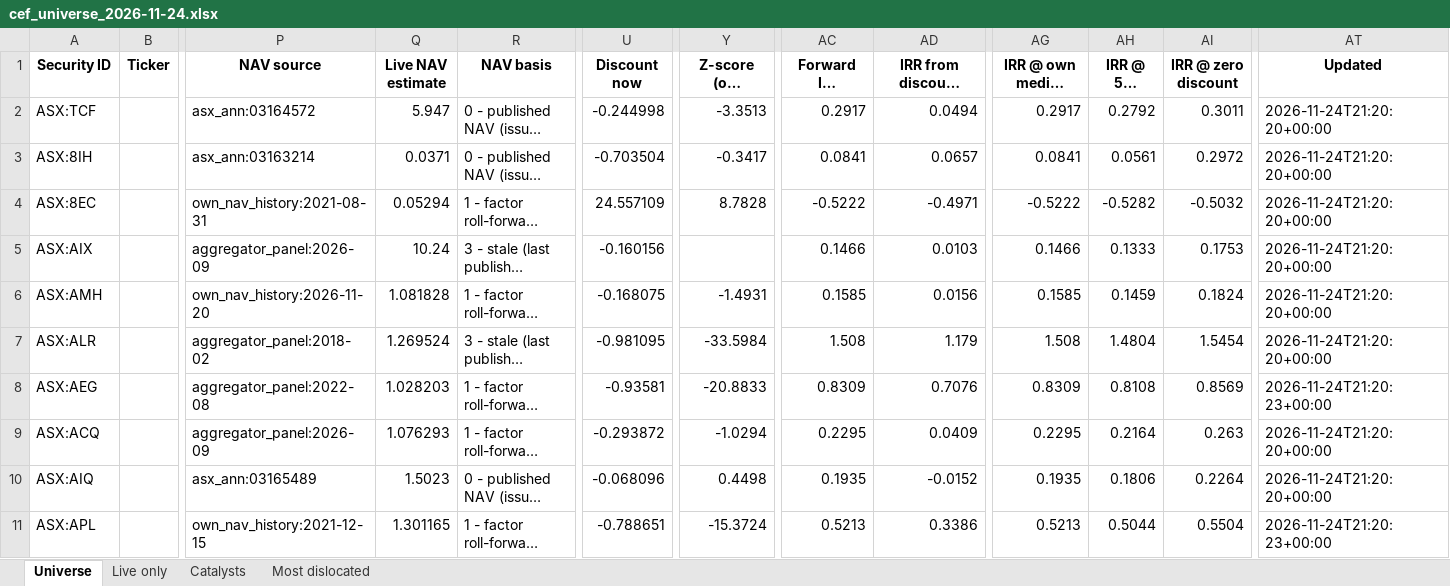
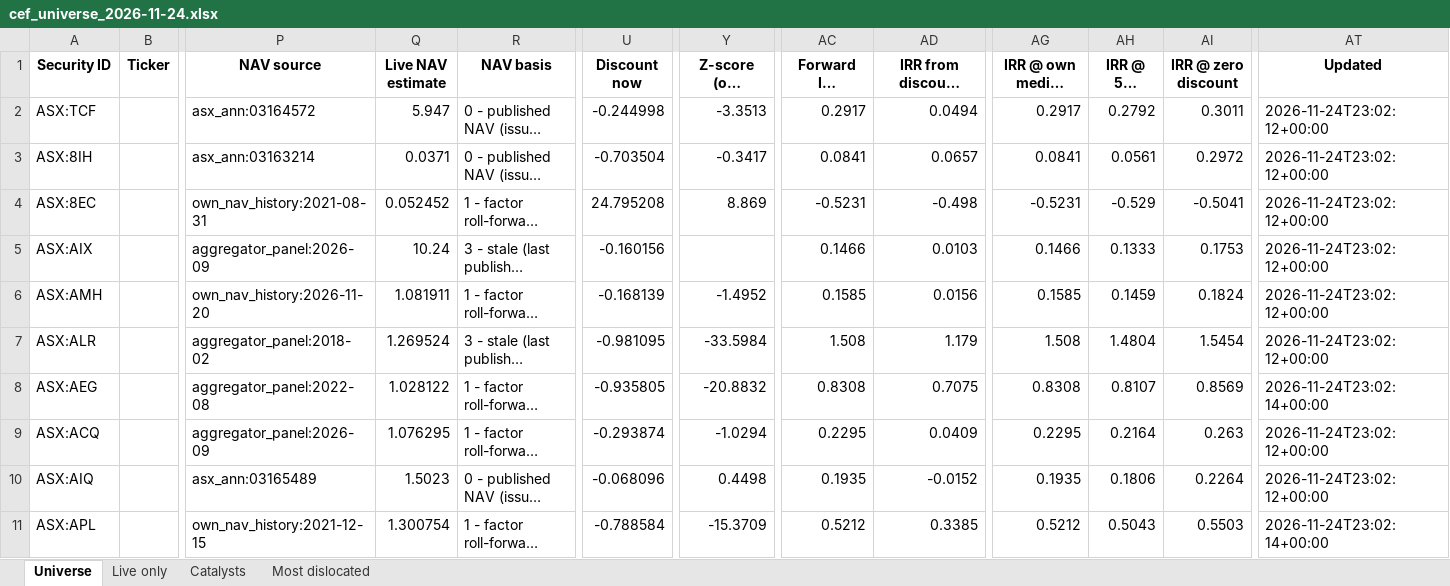
Before and after one commit to hdcapital/cef-research, an Excel workbook: outputs/live/cef_universe_2026-11-24.xlsx, sheet Universe, drawn as a sheet; only a part is shown, gaps mark what is left out; long unchanged cells end in …; values as stored, in another font and other column widths than the file's, no borders; the diff covers the shown part only; the diff names each change by its address in the sheet, - before the commit and + after, or states it on an @@ line.

```diff
--- a/outputs/live/cef_universe_2026-11-24.xlsx (sheet Universe)
+++ b/outputs/live/cef_universe_2026-11-24.xlsx (sheet Universe)
-AT2:AT7 (Updated): 2026-11-24T21:20:20+00:00
+AT2:AT7 (Updated): 2026-11-24T23:02:12+00:00
-Q4 (Live NAV estimate): 0.05294
+Q4 (Live NAV estimate): 0.052452
-U4 (Discount now): 24.557109
+U4 (Discount now): 24.795208
-Y4 (Z-score (own history)): 8.7828
+Y4 (Z-score (own history)): 8.869
-AC4 (Forward IRR (central)): -0.5222
+AC4 (Forward IRR (central)): -0.5231
-AD4 (IRR from discount normalisation): -0.4971
+AD4 (IRR from discount normalisation): -0.498
-AG4 (IRR @ own median disc): -0.5222
+AG4 (IRR @ own median disc): -0.5231
-AH4 (IRR @ 5pp wider): -0.5282
+AH4 (IRR @ 5pp wider): -0.529
-AI4 (IRR @ zero discount): -0.5032
+AI4 (IRR @ zero discount): -0.5041
-Q6 (Live NAV estimate): 1.081828
+Q6 (Live NAV estimate): 1.081911
-U6 (Discount now): -0.168075
+U6 (Discount now): -0.168139
-Y6 (Z-score (own history)): -1.4931
+Y6 (Z-score (own history)): -1.4952
-Q8 (Live NAV estimate): 1.028203
+Q8 (Live NAV estimate): 1.028122
-U8 (Discount now): -0.93581
+U8 (Discount now): -0.935805
-Y8 (Z-score (own history)): -20.8833
+Y8 (Z-score (own history)): -20.8832
-AC8 (Forward IRR (central)): 0.8309
+AC8 (Forward IRR (central)): 0.8308
-AD8 (IRR from discount normalisation): 0.7076
+AD8 (IRR from discount normalisation): 0.7075
-AG8 (IRR @ own median disc): 0.8309
+AG8 (IRR @ own median disc): 0.8308
-AH8 (IRR @ 5pp wider): 0.8108
+AH8 (IRR @ 5pp wider): 0.8107
-AT8 (Updated): 2026-11-24T21:20:23+00:00
+AT8 (Updated): 2026-11-24T23:02:14+00:00
-Q9 (Live NAV estimate): 1.076293
+Q9 (Live NAV estimate): 1.076295
-U9 (Discount now): -0.293872
+U9 (Discount now): -0.293874
-AT9:AT10 (Updated): 2026-11-24T21:20:20+00:00
+AT9:AT10 (Updated): 2026-11-24T23:02:12+00:00
-Q11 (Live NAV estimate): 1.301165
+Q11 (Live NAV estimate): 1.300754
-U11 (Discount now): -0.788651
+U11 (Discount now): -0.788584
-Y11 (Z-score (own history)): -15.3724
+Y11 (Z-score (own history)): -15.3709
-AC11 (Forward IRR (central)): 0.5213
+AC11 (Forward IRR (central)): 0.5212
-AD11 (IRR from discount normalisation): 0.3386
+AD11 (IRR from discount normalisation): 0.3385
-AG11 (IRR @ own median disc): 0.5213
+AG11 (IRR @ own median disc): 0.5212
-AH11 (IRR @ 5pp wider): 0.5044
+AH11 (IRR @ 5pp wider): 0.5043
-AI11 (IRR @ zero discount): 0.5504
+AI11 (IRR @ zero discount): 0.5503
-AT11 (Updated): 2026-11-24T21:20:23+00:00
+AT11 (Updated): 2026-11-24T23:02:14+00:00
```
Also changed, not shown: 1880 edited cells elsewhere in this sheet, sheet Live only, sheet Most dislocated, 12 other files.
